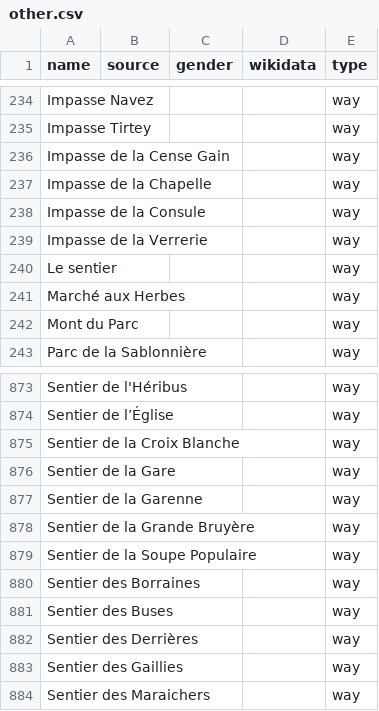
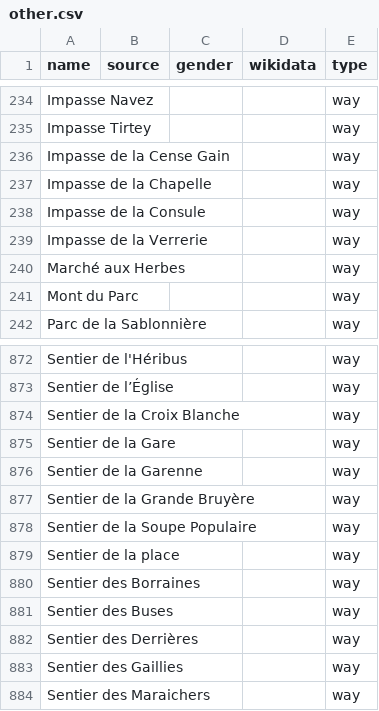
Before and after one commit to EqualStreetNames/equalstreetnames-mons, a CSV file: data/other.csv, drawn as a sheet; only a part is shown, gaps mark what is left out; removed rows and columns are numbered as before the commit, all else as after; the diff names each change by its address in the sheet, - before the commit and + after, or states it on an @@ line.

```diff
--- a/data/other.csv
+++ b/data/other.csv
-row 240: Le sentier |  |  |  | way
+row 879: Sentier de la place |  |  |  | way
```
Also changed, not shown: 3 other files.
